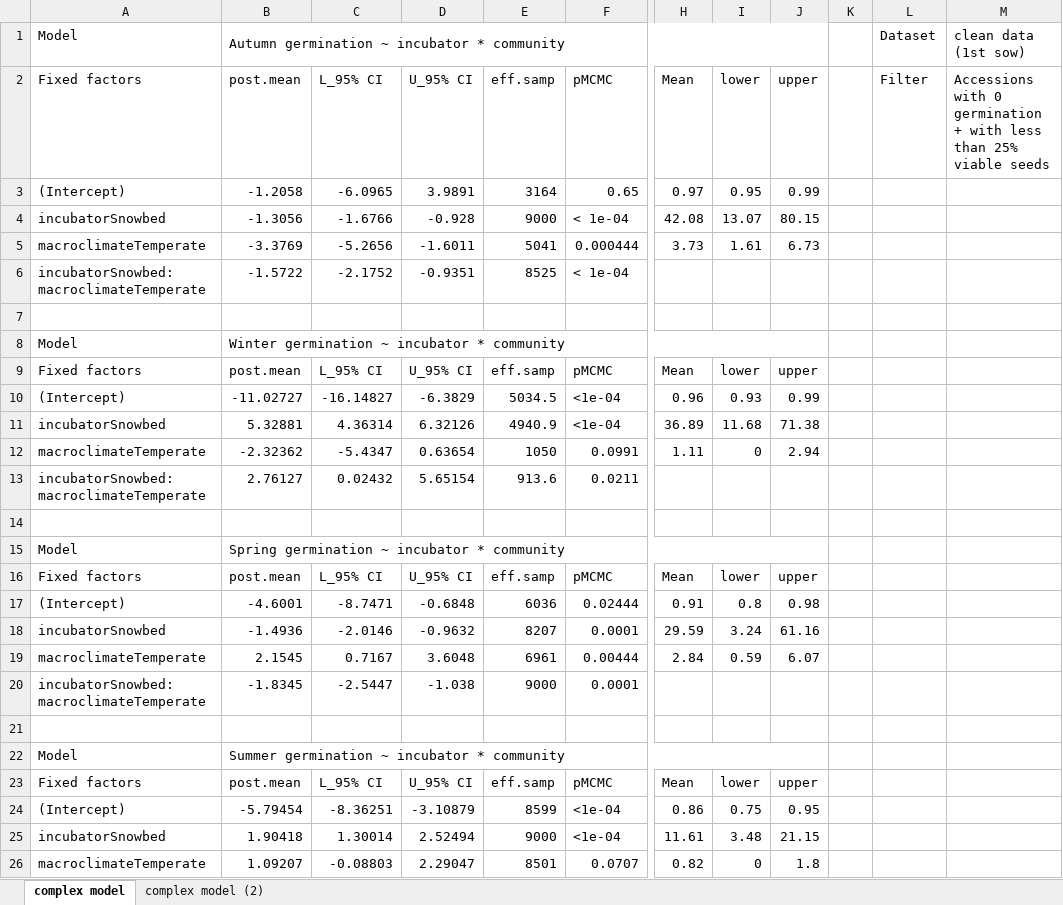
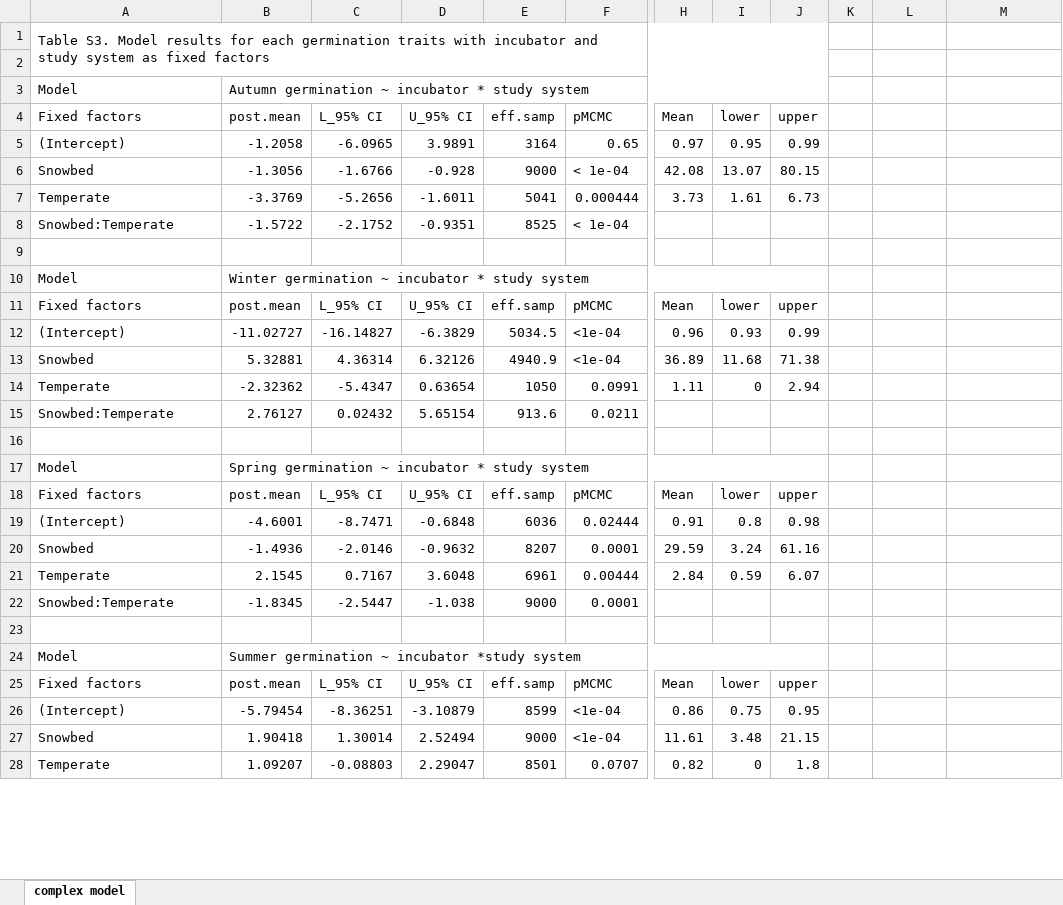
Before and after one commit to clara-espinosa/Germination_phenology, an Excel workbook: results/Supporting information/Table S3. Results model incubator and system.xlsx, sheet complex model, drawn as a sheet; only a part is shown, gaps mark what is left out; values as stored, in another font and other column widths than the file's, no cell formats; addresses are those after the commit; rows hold the shown columns only; the diff covers the shown part only; the diff names each change by its address in the sheet, - before the commit and + after, or states it on an @@ line.

```diff
--- a/results/Supporting information/Table S3. Results model incubator and system.xlsx (sheet complex model)
+++ b/results/Supporting information/Table S3. Results model incubator and system.xlsx (sheet complex model)
-sheet tab: complex model (2)
+row 1: Table S3. Model results for each germination traits with incubator and study system as fixed factors
+row 2: (empty)
-B3: Autumn germination ~ incubator * community
+B3: Autumn germination ~ incubator * study system
-L3: Dataset
+L3: (empty)
-M3: clean data (1st sow)
+M3: (empty)
-L4: Filter
+L4: (empty)
-M4: Accessions with 0 germination + with less than 25% viable seeds
+M4: (empty)
-A6: incubatorSnowbed
+A6: Snowbed
-A7: macroclimateTemperate
+A7: Temperate
-A8: incubatorSnowbed:macroclimateTemperate
+A8: Snowbed:Temperate
-B10: Winter germination ~ incubator * community
+B10: Winter germination ~ incubator * study system
-A13: incubatorSnowbed
+A13: Snowbed
-A14: macroclimateTemperate
+A14: Temperate
-A15: incubatorSnowbed:macroclimateTemperate
+A15: Snowbed:Temperate
-B17: Spring germination ~ incubator * community
+B17: Spring germination ~ incubator * study system
-A20: incubatorSnowbed
+A20: Snowbed
-A21: macroclimateTemperate
+A21: Temperate
-A22: incubatorSnowbed:macroclimateTemperate
+A22: Snowbed:Temperate
-B24: Summer germination ~ incubator * community
+B24: Summer germination ~ incubator *study system
-A27: incubatorSnowbed
+A27: Snowbed
-A28: macroclimateTemperate
+A28: Temperate
```
Also changed, not shown: 13 edited cells elsewhere in this sheet, cell formats, results/Supporting information/Table S1. Species x incubator traits summary.xlsx, results/Supporting information/Table S2. Results models incubator as fixed factor.xlsx, 14 other files.
